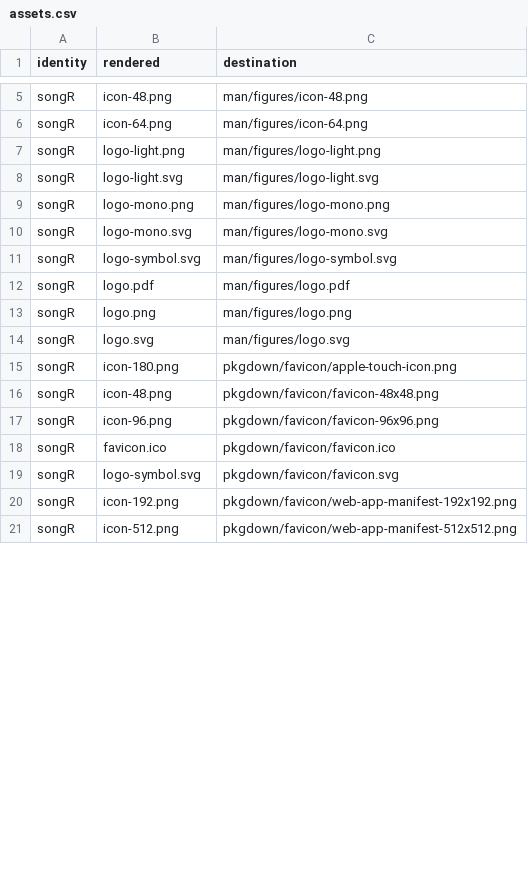
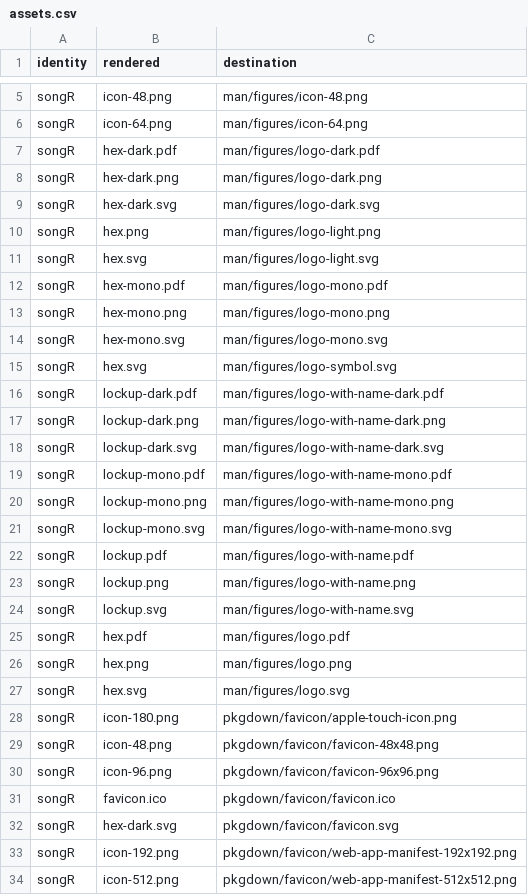
Before and after one commit to CTTIR/songR, a CSV file: tools/branding/assets.csv, drawn as a sheet; only a part is shown, gaps mark what is left out; the diff covers the shown part only.

Commit message:
Update CTTIR branding to Coder Edition v4.1

```diff
--- a/tools/branding/assets.csv
+++ b/tools/branding/assets.csv
@@ -6,10 +6,23 @@ songR,icon-48.png,man/figures/icon-48.png
 songR,icon-64.png,man/figures/icon-64.png
-songR,logo-light.png,man/figures/logo-light.png
-songR,logo-light.svg,man/figures/logo-light.svg
-songR,logo-mono.png,man/figures/logo-mono.png
-songR,logo-mono.svg,man/figures/logo-mono.svg
-songR,logo-symbol.svg,man/figures/logo-symbol.svg
-songR,logo.pdf,man/figures/logo.pdf
-songR,logo.png,man/figures/logo.png
-songR,logo.svg,man/figures/logo.svg
+songR,hex-dark.pdf,man/figures/logo-dark.pdf
+songR,hex-dark.png,man/figures/logo-dark.png
+songR,hex-dark.svg,man/figures/logo-dark.svg
+songR,hex.png,man/figures/logo-light.png
+songR,hex.svg,man/figures/logo-light.svg
+songR,hex-mono.pdf,man/figures/logo-mono.pdf
+songR,hex-mono.png,man/figures/logo-mono.png
+songR,hex-mono.svg,man/figures/logo-mono.svg
+songR,hex.svg,man/figures/logo-symbol.svg
+songR,lockup-dark.pdf,man/figures/logo-with-name-dark.pdf
+songR,lockup-dark.png,man/figures/logo-with-name-dark.png
+songR,lockup-dark.svg,man/figures/logo-with-name-dark.svg
+songR,lockup-mono.pdf,man/figures/logo-with-name-mono.pdf
+songR,lockup-mono.png,man/figures/logo-with-name-mono.png
+songR,lockup-mono.svg,man/figures/logo-with-name-mono.svg
+songR,lockup.pdf,man/figures/logo-with-name.pdf
+songR,lockup.png,man/figures/logo-with-name.png
+songR,lockup.svg,man/figures/logo-with-name.svg
+songR,hex.pdf,man/figures/logo.pdf
+songR,hex.png,man/figures/logo.png
+songR,hex.svg,man/figures/logo.svg
 songR,icon-180.png,pkgdown/favicon/apple-touch-icon.png
@@ -18,3 +31,3 @@ songR,icon-96.png,pkgdown/favicon/favicon-96x96.png
 songR,favicon.ico,pkgdown/favicon/favicon.ico
-songR,logo-symbol.svg,pkgdown/favicon/favicon.svg
+songR,hex-dark.svg,pkgdown/favicon/favicon.svg
 songR,icon-192.png,pkgdown/favicon/web-app-manifest-192x192.png
```
Also changed, not shown: 1 edited cell elsewhere in this file, 45 other files.
